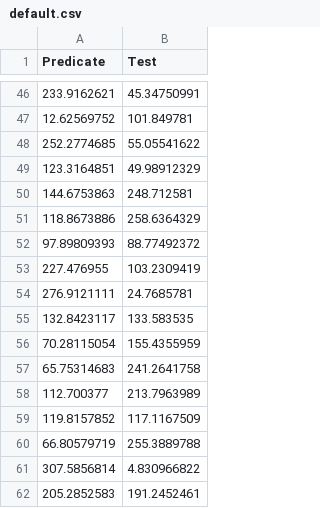
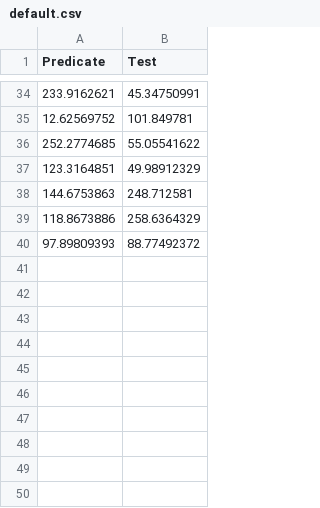
Before and after one commit to michealmunson/clsi_analysis, a CSV file: default.csv, drawn as a sheet; only a part is shown, gaps mark what is left out; the diff covers the shown part only.

```diff
--- a/default.csv
+++ b/default.csv
@@ -52,11 +40 @@ Predicate,Test
 97.89809393,88.77492372
-227.476955,103.2309419
-276.9121111,24.7685781
-132.8423117,133.583535
-70.28115054,155.4355959
-65.75314683,241.2641758
-112.700377,213.7963989
-119.8157852,117.1167509
-66.80579719,255.3889788
-307.5856814,4.830966822
-205.2852583,191.2452461
```
Also changed, not shown: 12 removed rows elsewhere in this file.
